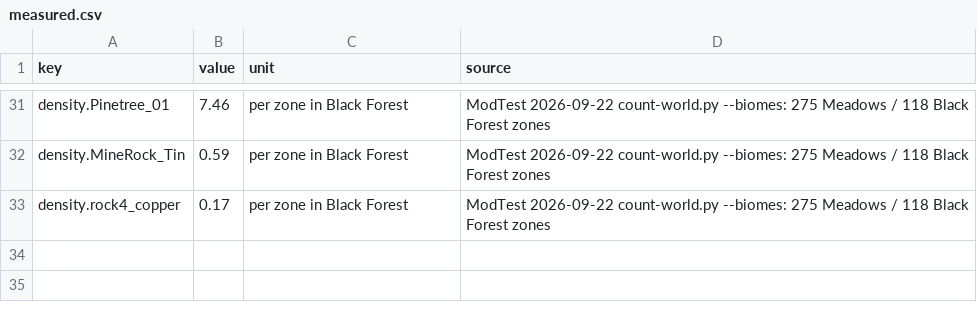
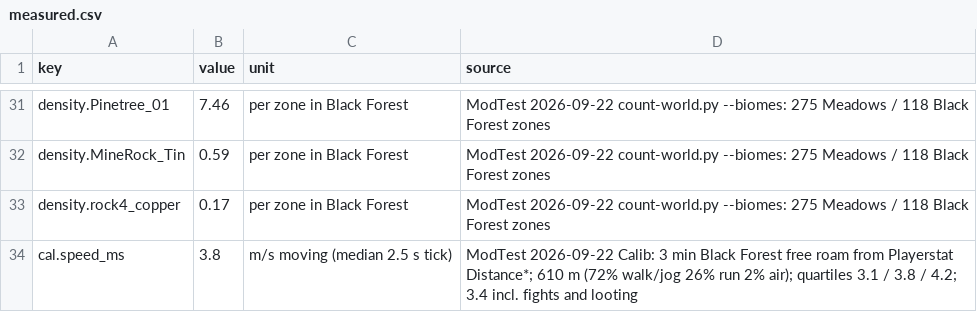
Before and after one commit to Dogebooch/OSRSheim, a CSV file: reference/measured.csv, drawn as a sheet; only a part is shown, gaps mark what is left out; the diff names each change by its address in the sheet, - before the commit and + after, or states it on an @@ line.

```diff
--- a/reference/measured.csv
+++ b/reference/measured.csv
+row 34: cal.speed_ms | 3.8 | m/s moving (median 2.5 s tick) | ModTest 2026-09-22 Calib: 3 min Black Forest free roam from Playerstat Distance*; 610 m (72% walk/jog 26% run 2% air); quartiles 3.1 / 3.8 / 4.2; 3.4 incl. fights and looting
```
